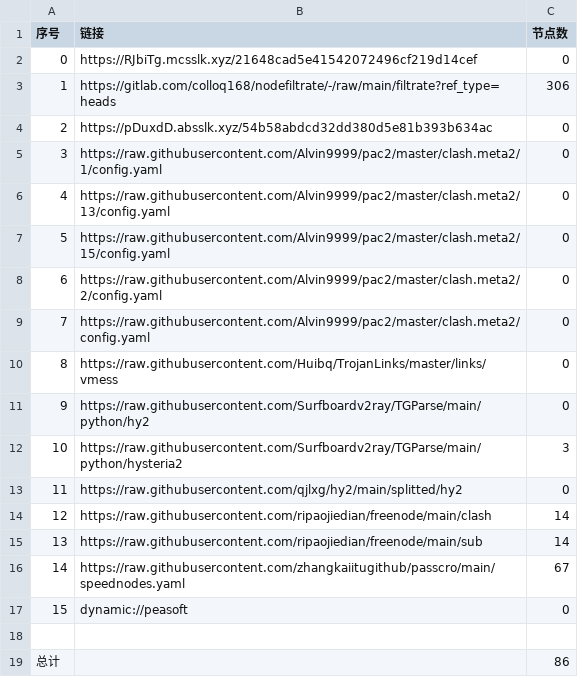
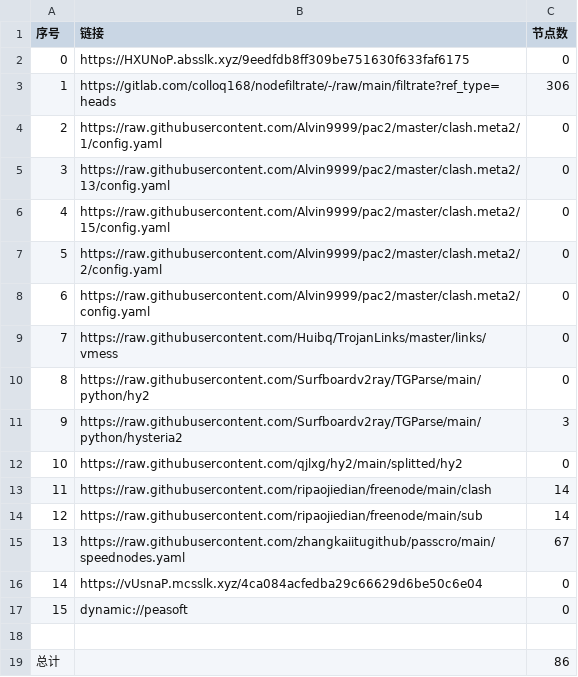
Before and after one commit to link8077/AutoMergePublicNodes, a CSV file: list_result.csv, drawn as a sheet; removed rows and columns are numbered as before the commit, all else as after; the diff names each change by its address in the sheet, - before the commit and + after, or states it on an @@ line.

```diff
--- a/list_result.csv
+++ b/list_result.csv
-B2 (链接): https://RJbiTg.mcsslk.xyz/21648cad5e41542072496cf219d14cef
+B2 (链接): https://HXUNoP.absslk.xyz/9eedfdb8ff309be751630f633faf6175
-row 4: 2 | https://pDuxdD.absslk.xyz/54b58abdcd32dd380d5e81b393b634ac | 0
@@ column A (序号) renumbered between rows 4 and 15 @@
+row 16: 14 | https://vUsnaP.mcsslk.xyz/4ca084acfedba29c66629d6be50c6e04 | 0
```
Also changed, not shown: 20 other files.
